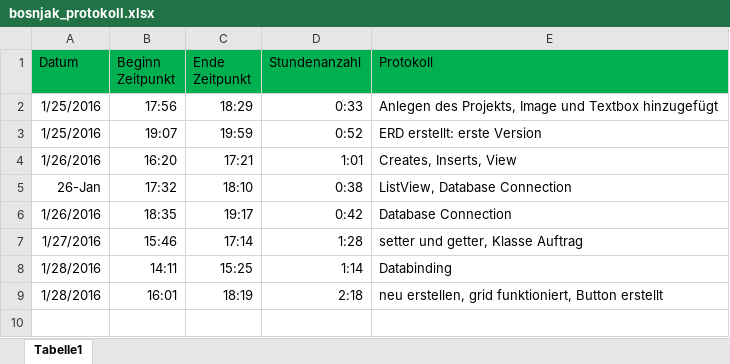
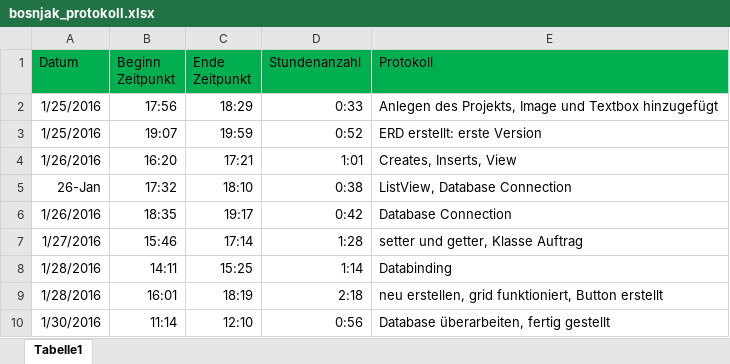
Before and after one commit to wolfgangzodl/bosnjak_lagerverwaltung, an Excel workbook: bosnjak_protokoll.xlsx, sheet Tabelle1, drawn as a sheet; values as stored, in another font and other column widths than the file's, no borders; the diff names each change by its address in the sheet, - before the commit and + after, or states it on an @@ line.

Commit message:
Database fertig

```diff
--- a/bosnjak_protokoll.xlsx (sheet Tabelle1)
+++ b/bosnjak_protokoll.xlsx (sheet Tabelle1)
+row 10: 1/30/2016 | 11:14 | 12:10 | 0:56 | Database überarbeiten, fertig gestellt
```
Also changed, not shown: 2 other files.
